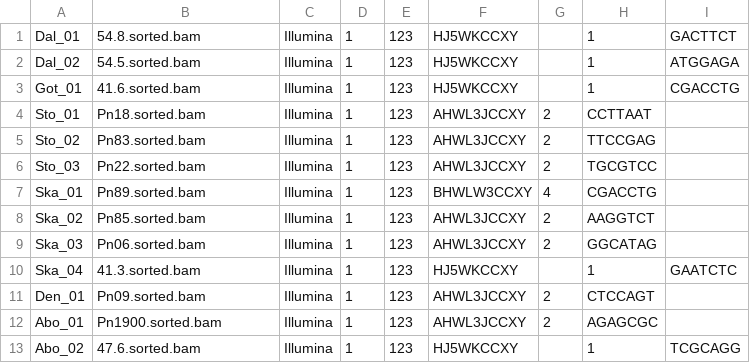
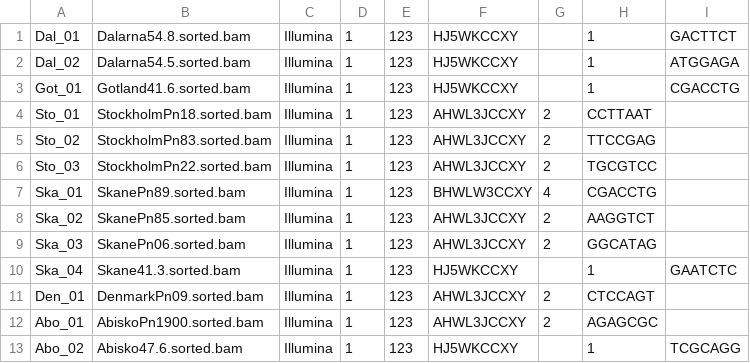
Before and after one commit to bioinfowheat/Pieris_napi_old_genomes, a TSV file: metadata_whole_others.tsv, drawn as a sheet.

```diff
--- a/metadata_whole_others.tsv
+++ b/metadata_whole_others.tsv
@@ -1,13 +1,13 @@
-Dal_01	54.8.sorted.bam	Illumina	1	123	HJ5WKCCXY		1	GACTTCT
-Dal_02	54.5.sorted.bam	Illumina	1	123	HJ5WKCCXY		1	ATGGAGA
-Got_01	41.6.sorted.bam	Illumina	1	123	HJ5WKCCXY		1	CGACCTG
-Sto_01	Pn18.sorted.bam	Illumina	1	123	AHWL3JCCXY	2	CCTTAAT
-Sto_02	Pn83.sorted.bam	Illumina	1	123	AHWL3JCCXY	2	TTCCGAG
-Sto_03	Pn22.sorted.bam	Illumina	1	123	AHWL3JCCXY	2	TGCGTCC
-Ska_01	Pn89.sorted.bam	Illumina	1	123	BHWLW3CCXY	4	CGACCTG
-Ska_02	Pn85.sorted.bam	Illumina	1	123	AHWL3JCCXY	2	AAGGTCT
-Ska_03	Pn06.sorted.bam	Illumina	1	123	AHWL3JCCXY	2	GGCATAG
-Ska_04	41.3.sorted.bam	Illumina	1	123	HJ5WKCCXY		1	GAATCTC
-Den_01	Pn09.sorted.bam	Illumina	1	123	AHWL3JCCXY	2	CTCCAGT
-Abo_01	Pn1900.sorted.bam	Illumina	1	123	AHWL3JCCXY	2	AGAGCGC
-Abo_02	47.6.sorted.bam	Illumina	1	123	HJ5WKCCXY		1	TCGCAGG
+Dal_01	Dalarna54.8.sorted.bam	Illumina	1	123	HJ5WKCCXY		1	GACTTCT
+Dal_02	Dalarna54.5.sorted.bam	Illumina	1	123	HJ5WKCCXY		1	ATGGAGA
+Got_01	Gotland41.6.sorted.bam	Illumina	1	123	HJ5WKCCXY		1	CGACCTG
+Sto_01	StockholmPn18.sorted.bam	Illumina	1	123	AHWL3JCCXY	2	CCTTAAT
+Sto_02	StockholmPn83.sorted.bam	Illumina	1	123	AHWL3JCCXY	2	TTCCGAG
+Sto_03	StockholmPn22.sorted.bam	Illumina	1	123	AHWL3JCCXY	2	TGCGTCC
+Ska_01	SkanePn89.sorted.bam	Illumina	1	123	BHWLW3CCXY	4	CGACCTG
+Ska_02	SkanePn85.sorted.bam	Illumina	1	123	AHWL3JCCXY	2	AAGGTCT
+Ska_03	SkanePn06.sorted.bam	Illumina	1	123	AHWL3JCCXY	2	GGCATAG
+Ska_04	Skane41.3.sorted.bam	Illumina	1	123	HJ5WKCCXY		1	GAATCTC
+Den_01	DenmarkPn09.sorted.bam	Illumina	1	123	AHWL3JCCXY	2	CTCCAGT
+Abo_01	AbiskoPn1900.sorted.bam	Illumina	1	123	AHWL3JCCXY	2	AGAGCGC
+Abo_02	Abisko47.6.sorted.bam	Illumina	1	123	HJ5WKCCXY		1	TCGCAGG
```
Also changed, not shown: 3 other files.
